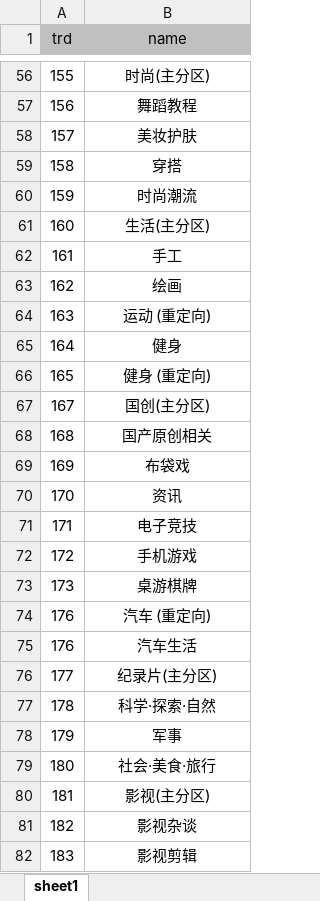
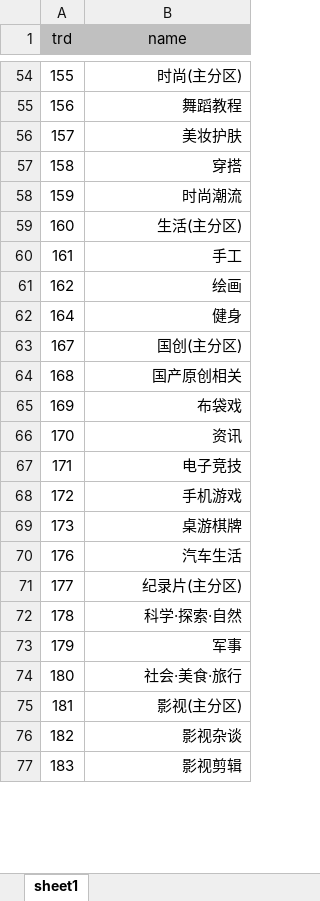
Before and after one commit to hgztask/BiBiBSPUserVideoMonkeyScript, an Excel workbook: res/分区信息.xlsx, sheet sheet1, drawn as a sheet; only a part is shown, gaps mark what is left out; values as stored, in another font and other column widths than the file's, no borders; conditional formats not drawn; removed rows and columns are numbered as before the commit, all else as after; the diff covers the shown part only; the diff names each change by its address in the sheet, - before the commit and + after, or states it on an @@ line.

```diff
--- a/res/分区信息.xlsx (sheet sheet1)
+++ b/res/分区信息.xlsx (sheet sheet1)
-B54:B61 alignment: center
+B54:B61 alignment: right
-row 64: 163 | 运动 (重定向)
-B62 alignment: center
+B62 alignment: right
-row 66: 165 | 健身 (重定向)
-B63:B69 alignment: center
+B63:B69 alignment: right
-row 74: 176 | 汽车 (重定向)
-B70:B77 alignment: center
+B70:B77 alignment: right
```
Also changed, not shown: 2 removed rows and cell formats elsewhere in this sheet, 2 other files.
